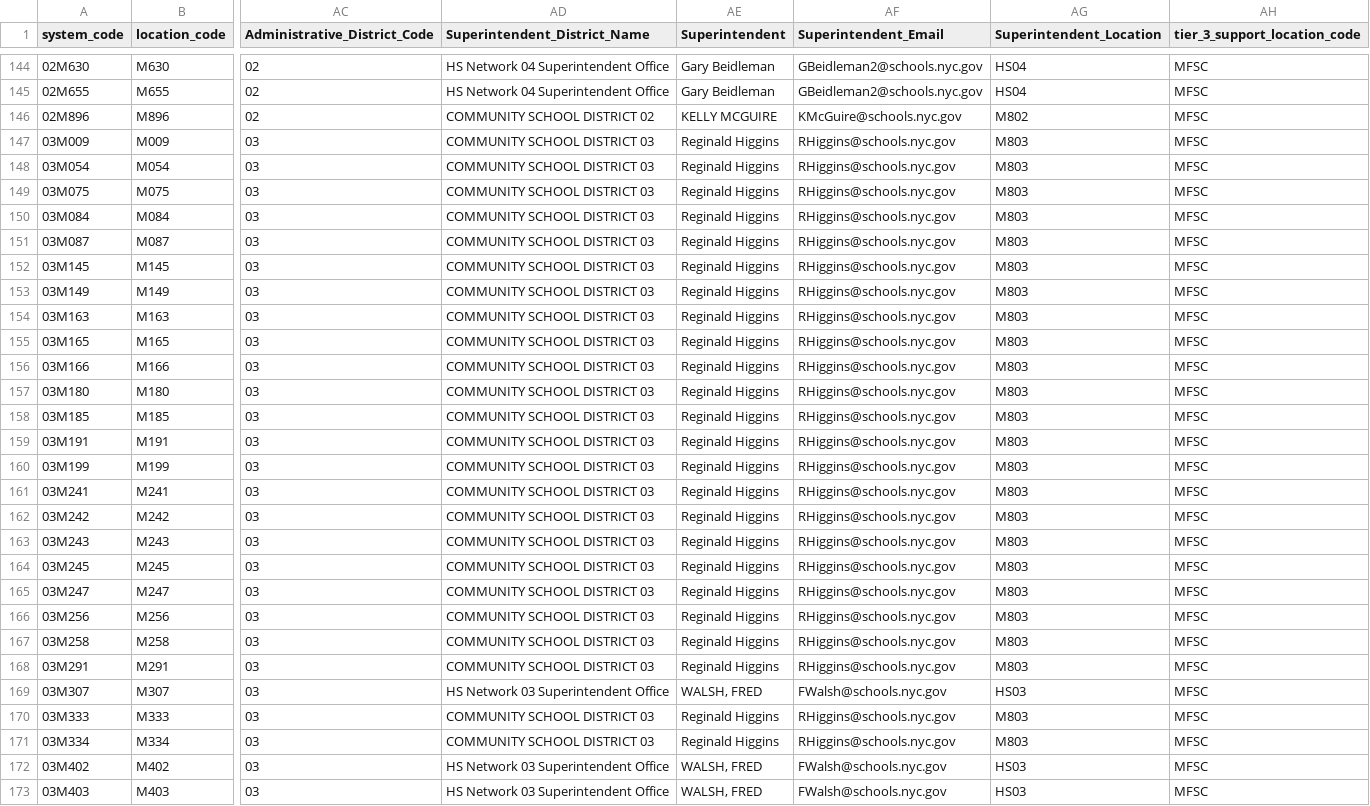
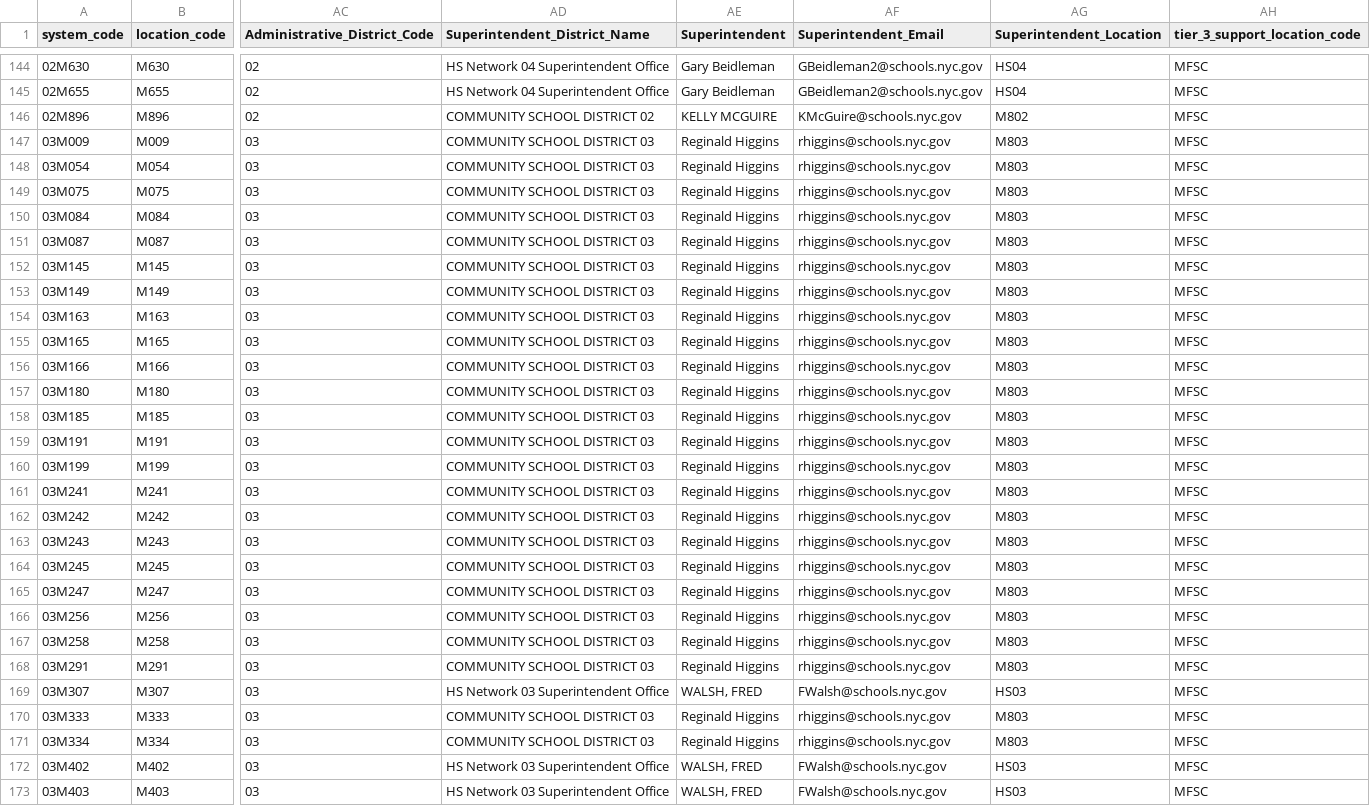
Before and after one commit to dsimoes-doe/LCGMS, a CSV file: LCGMSSupertableTEXT.csv, drawn as a sheet; only a part is shown, gaps mark what is left out; the diff covers the shown part only; the diff names each change by its address in the sheet, - before the commit and + after, or states it on an @@ line.

Commit message:
Update LCGMSSupertableTEXT.csv

```diff
--- a/LCGMSSupertableTEXT.csv
+++ b/LCGMSSupertableTEXT.csv
-AF147:AF168 (Superintendent_Email): RHiggins@schools.nyc.gov
+AF147:AF168 (Superintendent_Email): rhiggins@schools.nyc.gov
-AF170:AF171 (Superintendent_Email): RHiggins@schools.nyc.gov
+AF170:AF171 (Superintendent_Email): rhiggins@schools.nyc.gov
```
Also changed, not shown: 1 added row and 13 edited cells elsewhere in this file.
